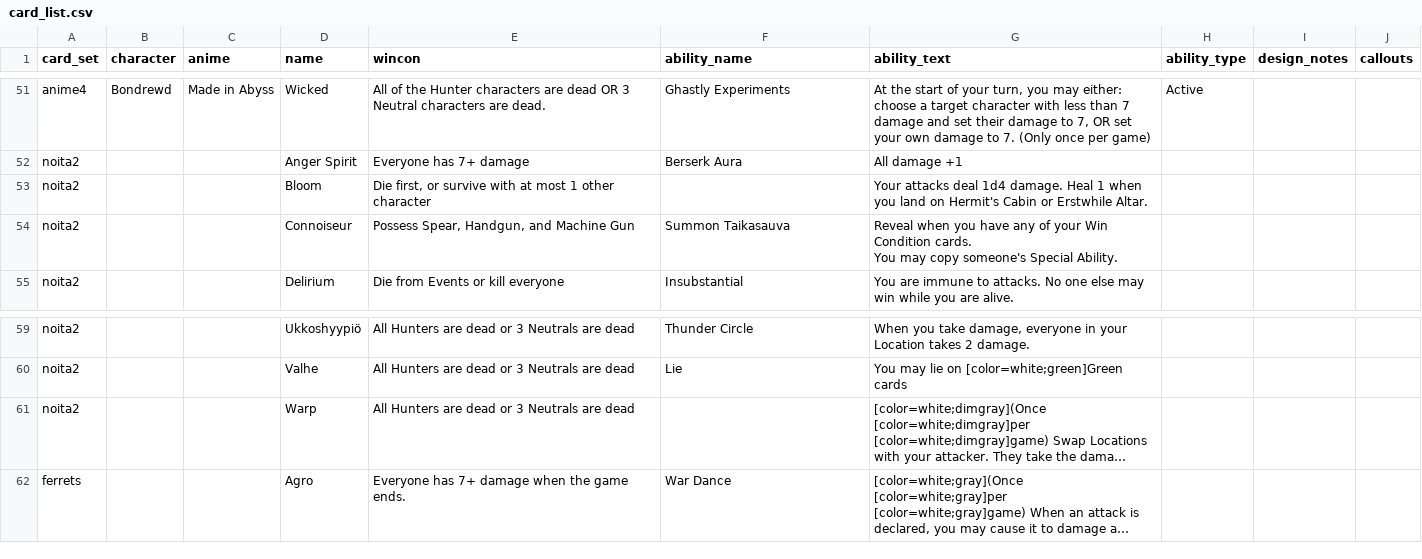
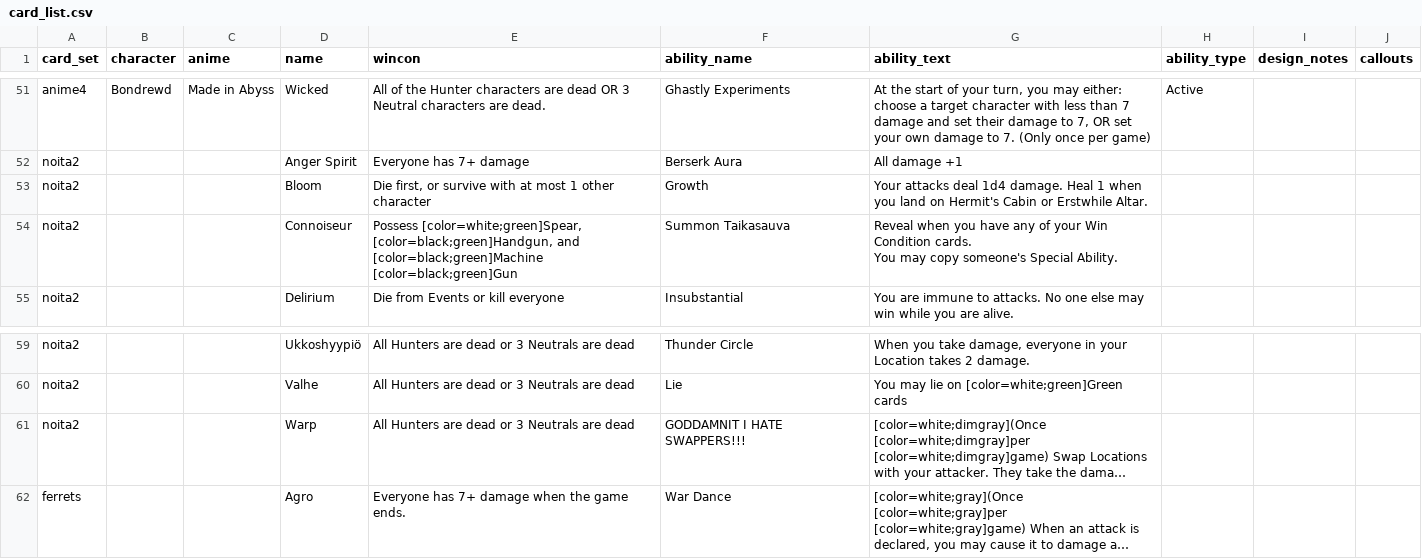
Before and after one commit to crossedxd/shadow-hunters-card-sets, a CSV file: card_list.csv, drawn as a sheet; only a part is shown, gaps mark what is left out; long unchanged cells end in …; the diff names each change by its address in the sheet, - before the commit and + after, or states it on an @@ line.

```diff
--- a/card_list.csv
+++ b/card_list.csv
-F53 (ability_name): (empty)
+F53 (ability_name): Growth
-E54 (wincon): Possess Spear, Handgun, and Machine Gun
+E54 (wincon): Possess [color=white;green]Spear, [color=black;green]Handgun, and [color=black;green]Machine [color=black;green]Gun
-F61 (ability_name): (empty)
+F61 (ability_name): GODDAMNIT I HATE SWAPPERS!!!
```
Also changed, not shown: 1 other file.
